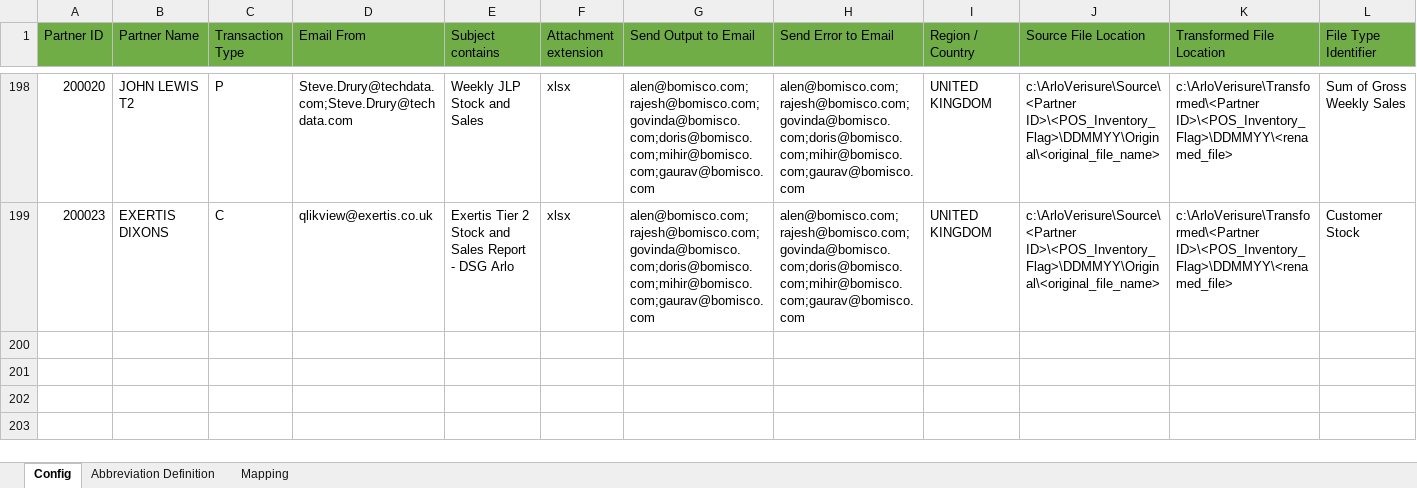
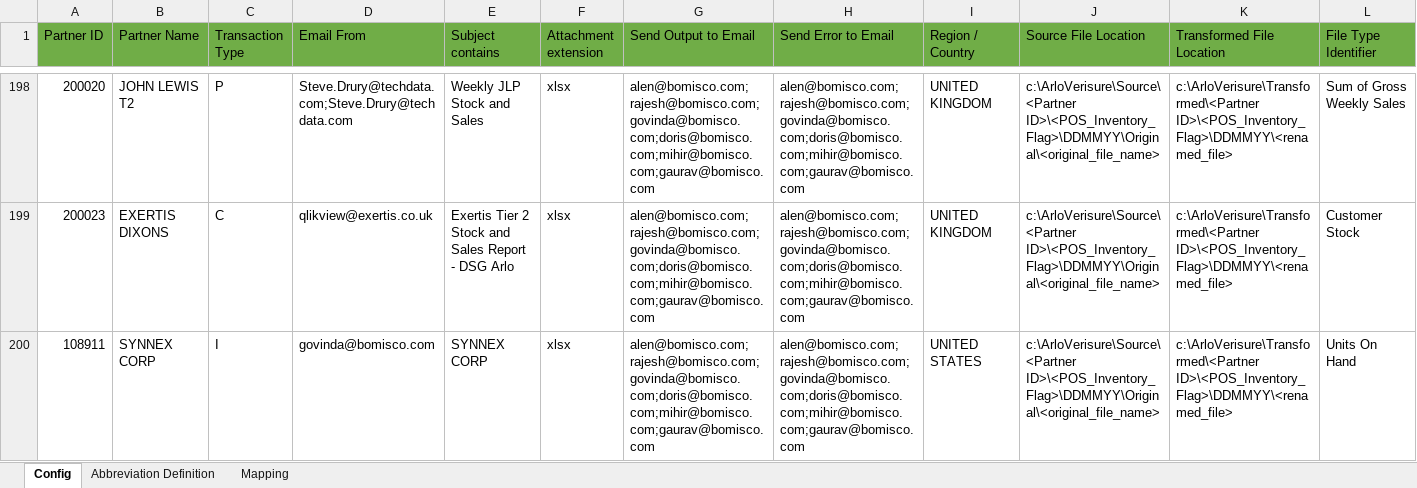
Before and after one commit to alernkn247/PartnerConfiguration, an Excel workbook: PartnerMasterConfiguration.xlsx, sheet Config, drawn as a sheet; only a part is shown, gaps mark what is left out; values as stored, in another font and other column widths than the file's, no borders; conditional formats not drawn; rows hold the shown columns only; the diff names each change by its address in the sheet, - before the commit and + after, or states it on an @@ line.

```diff
--- a/PartnerMasterConfiguration.xlsx (sheet Config)
+++ b/PartnerMasterConfiguration.xlsx (sheet Config)
+row 200: 108911 | SYNNEX CORP | I | govinda@bomisco.com | SYNNEX CORP | xlsx | alen@bomisco.com;rajesh@bomisco.com;govinda@bomisco.com;doris@bomisco.com;mihir@bomisco.com;gaurav@bomisco.com | alen@bomisco.com;rajesh@bomisco.com;govinda@bomisco.com;doris@bomisco.com;mihir@bomisco.com;gaurav@bomisco.com | UNITED STATES | c:\ArloVerisure\Source\<Partner ID>\<POS_Inventory_Flag>\DDMMYY\Original\<original_file_name> | c:\ArloVerisure\Transformed\<Partner ID>\<POS_Inventory_Flag>\DDMMYY\<renamed_file> | Units On Hand
```
Also changed, not shown: sheet Mapping.
